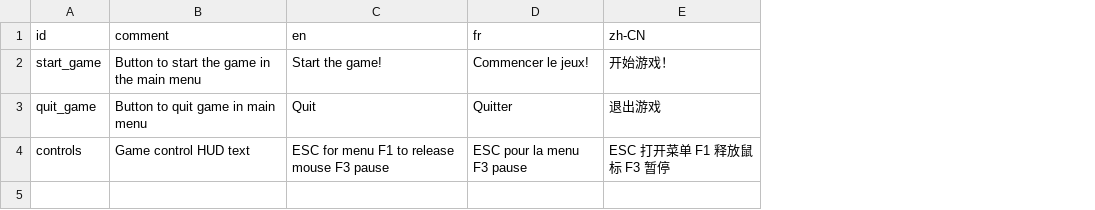
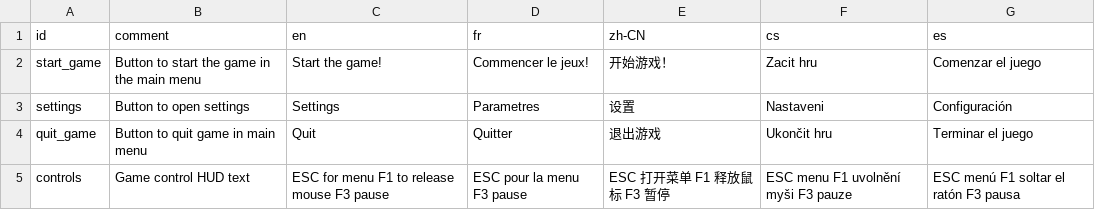
Before and after one commit to cheyao/opengl, a CSV file: assets/strings/strings.csv, drawn as a sheet; addresses are those after the commit; the diff names each change by its address in the sheet, - before the commit and + after, or states it on an @@ line.

```diff
--- a/assets/strings/strings.csv
+++ b/assets/strings/strings.csv
+column F (cs), row 2: Zacit hru; rows 4-5: Ukončit hru | ESC menu F1 uvolnění myši F3 pauze
+column G (es), row 2: Comenzar el juego; rows 4-5: Terminar el juego | ESC menú F1 soltar el ratón F3 pausa
+row 3: settings | Button to open settings | Settings | Parametres | 设置 | Nastaveni | Configuración
```
Also changed, not shown: 9 other files.
